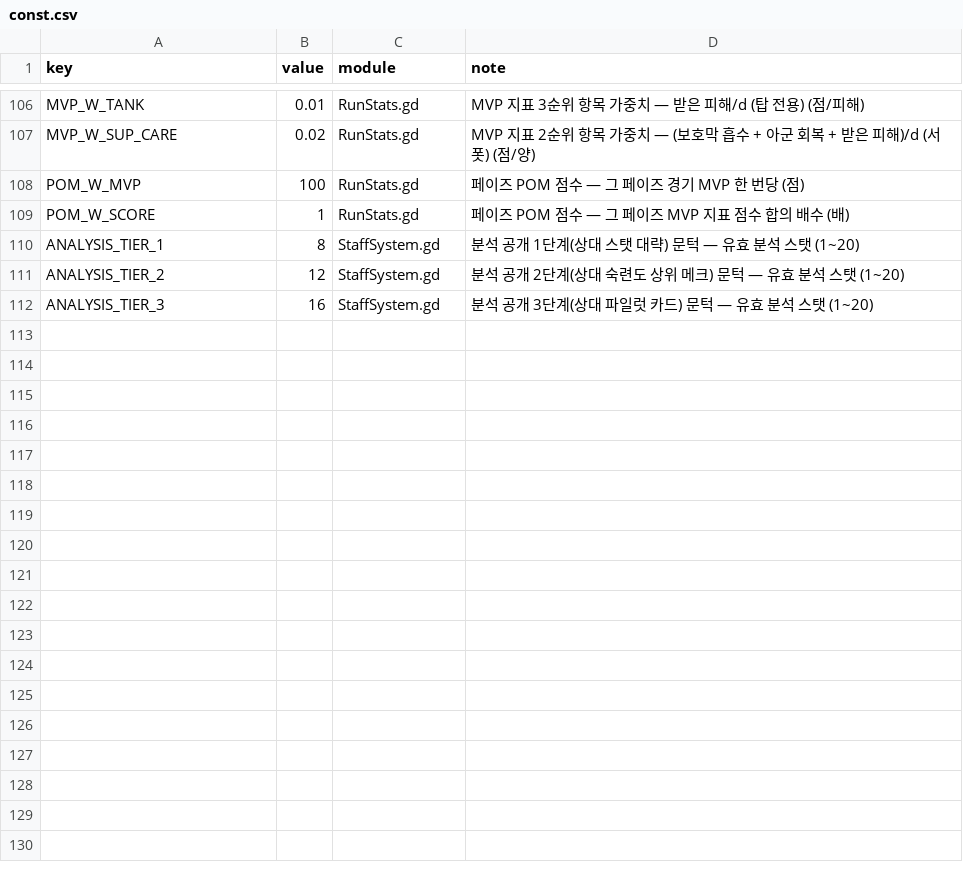
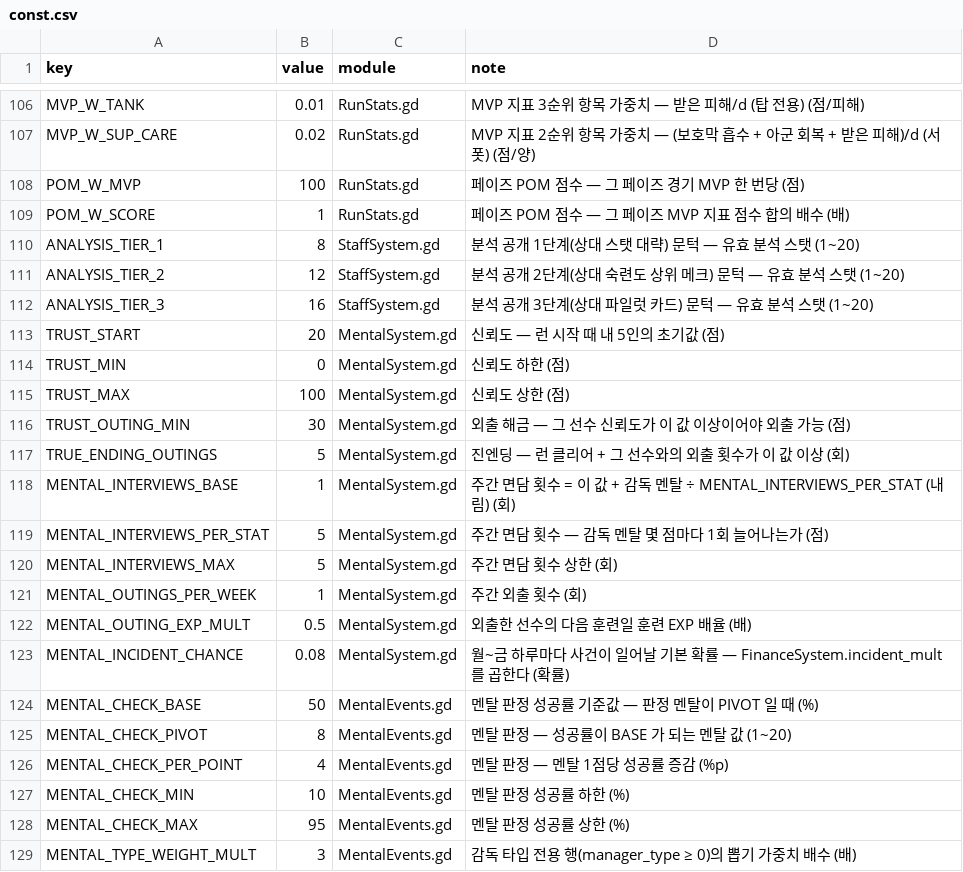
Before and after one commit to toniqat/esports-manager, a CSV file: data/csv/const.csv, drawn as a sheet; only a part is shown, gaps mark what is left out.

```diff
--- a/data/csv/const.csv
+++ b/data/csv/const.csv
@@ -112 +112,18 @@ ANALYSIS_TIER_2,12,StaffSystem.gd,분석 공개 2단계(상대 숙련도 상위
 ANALYSIS_TIER_3,16,StaffSystem.gd,분석 공개 3단계(상대 파일럿 카드) 문턱 — 유효 분석 스탯 (1~20)
+TRUST_START,20,MentalSystem.gd,신뢰도 — 런 시작 때 내 5인의 초기값 (점)
+TRUST_MIN,0,MentalSystem.gd,신뢰도 하한 (점)
+TRUST_MAX,100,MentalSystem.gd,신뢰도 상한 (점)
+TRUST_OUTING_MIN,30,MentalSystem.gd,외출 해금 — 그 선수 신뢰도가 이 값 이상이어야 외출 가능 (점)
+TRUE_ENDING_OUTINGS,5,MentalSystem.gd,진엔딩 — 런 클리어 + 그 선수와의 외출 횟수가 이 값 이상 (회)
+MENTAL_INTERVIEWS_BASE,1,MentalSystem.gd,주간 면담 횟수 = 이 값 + 감독 멘탈 ÷ MENTAL_INTERVIEWS_PER_STAT (내림) (회)
+MENTAL_INTERVIEWS_PER_STAT,5,MentalSystem.gd,주간 면담 횟수 — 감독 멘탈 몇 점마다 1회 늘어나는가 (점)
+MENTAL_INTERVIEWS_MAX,5,MentalSystem.gd,주간 면담 횟수 상한 (회)
+MENTAL_OUTINGS_PER_WEEK,1,MentalSystem.gd,주간 외출 횟수 (회)
+MENTAL_OUTING_EXP_MULT,0.5,MentalSystem.gd,외출한 선수의 다음 훈련일 훈련 EXP 배율 (배)
+MENTAL_INCIDENT_CHANCE,0.08,MentalSystem.gd,월~금 하루마다 사건이 일어날 기본 확률 — FinanceSystem.incident_mult 를 곱한다 (확률)
+MENTAL_CHECK_BASE,50,MentalEvents.gd,멘탈 판정 성공률 기준값 — 판정 멘탈이 PIVOT 일 때 (%)
+MENTAL_CHECK_PIVOT,8,MentalEvents.gd,멘탈 판정 — 성공률이 BASE 가 되는 멘탈 값 (1~20)
+MENTAL_CHECK_PER_POINT,4,MentalEvents.gd,멘탈 판정 — 멘탈 1점당 성공률 증감 (%p)
+MENTAL_CHECK_MIN,10,MentalEvents.gd,멘탈 판정 성공률 하한 (%)
+MENTAL_CHECK_MAX,95,MentalEvents.gd,멘탈 판정 성공률 상한 (%)
+MENTAL_TYPE_WEIGHT_MULT,3,MentalEvents.gd,감독 타입 전용 행(manager_type ≥ 0)의 뽑기 가중치 배수 (배)
```
Also changed, not shown: 14 other files.
